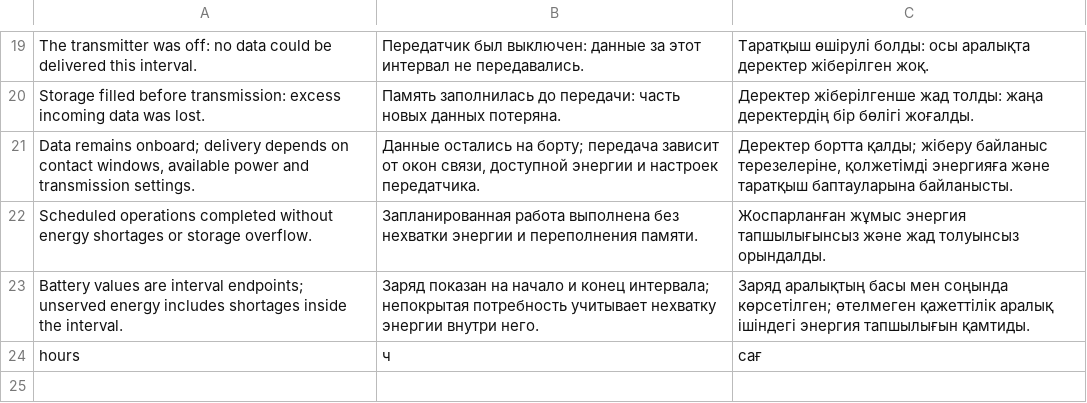
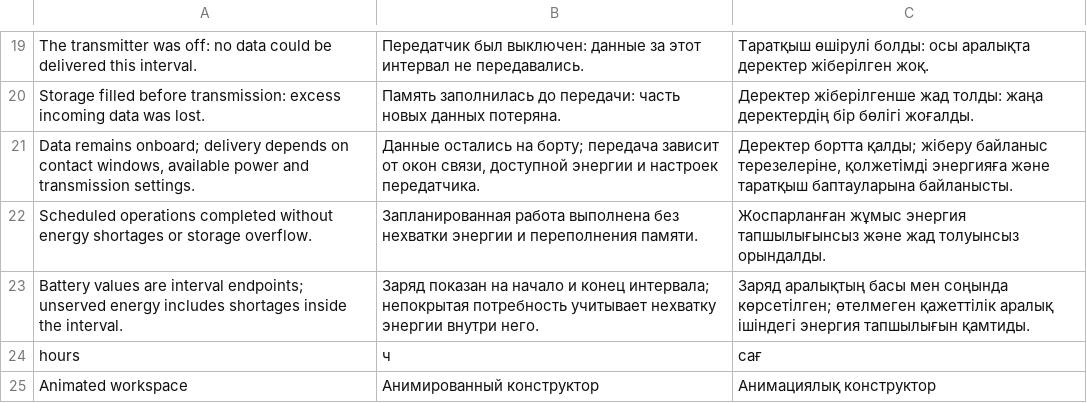
Before and after one commit to imastikbaev/nsa_zeromuscles_v2, a TSV file: lib/i18n/manual-flight.tsv, drawn as a sheet; only a part is shown, gaps mark what is left out.

Commit message:
Integrate animated workspaces with manual flight controls

```diff
--- a/lib/i18n/manual-flight.tsv
+++ b/lib/i18n/manual-flight.tsv
@@ -24 +24,2 @@ Battery values are interval endpoints; unserved energy includes shortages inside
 hours	ч	сағ
+Animated workspace	Анимированный конструктор	Анимациялық конструктор
```
Also changed, not shown: 11 other files.
